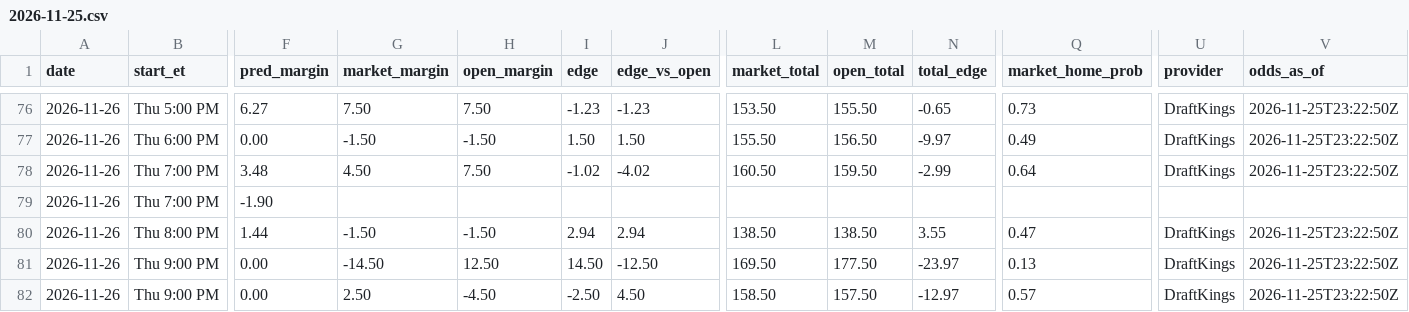
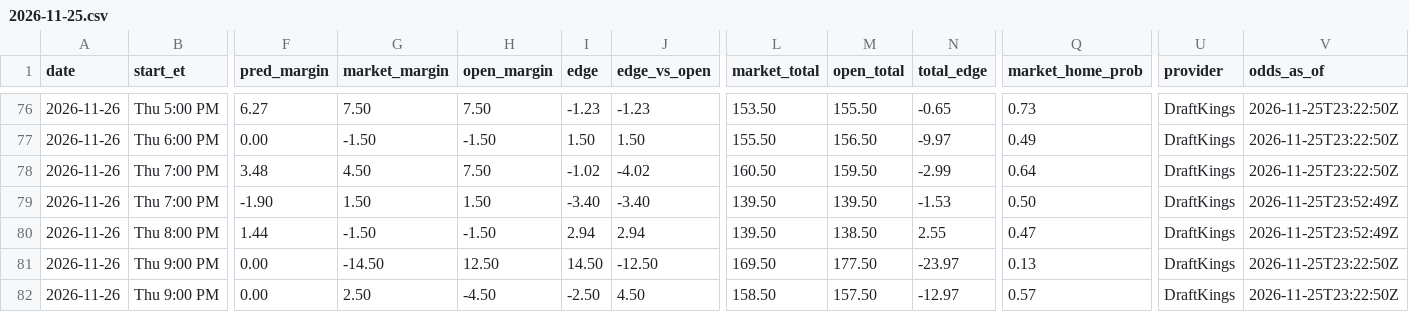
Before and after one commit to kjgruber47/cbb-model, a CSV file: data/live/predictions/2026-11-25.csv, drawn as a sheet; only a part is shown, gaps mark what is left out; the diff covers the shown part only; the diff names each change by its address in the sheet, - before the commit and + after, or states it on an @@ line.

```diff
--- a/data/live/predictions/2026-11-25.csv
+++ b/data/live/predictions/2026-11-25.csv
-G79 (market_margin): (empty)
+G79 (market_margin): 1.50
-H79 (open_margin): (empty)
+H79 (open_margin): 1.50
-I79 (edge): (empty)
+I79 (edge): -3.40
-J79 (edge_vs_open): (empty)
+J79 (edge_vs_open): -3.40
-L79 (market_total): (empty)
+L79 (market_total): 139.50
-M79 (open_total): (empty)
+M79 (open_total): 139.50
-N79 (total_edge): (empty)
+N79 (total_edge): -1.53
-Q79 (market_home_prob): (empty)
+Q79 (market_home_prob): 0.50
-U79 (provider): (empty)
+U79 (provider): DraftKings
-V79 (odds_as_of): (empty)
+V79 (odds_as_of): 2026-11-25T23:52:49Z
-L80 (market_total): 138.50
+L80 (market_total): 139.50
-N80 (total_edge): 3.55
+N80 (total_edge): 2.55
-V80 (odds_as_of): 2026-11-25T23:22:50Z
+V80 (odds_as_of): 2026-11-25T23:52:49Z
```
Also changed, not shown: 37 edited cells elsewhere in this file, data/live/slate_latest.csv, 4 other files.
